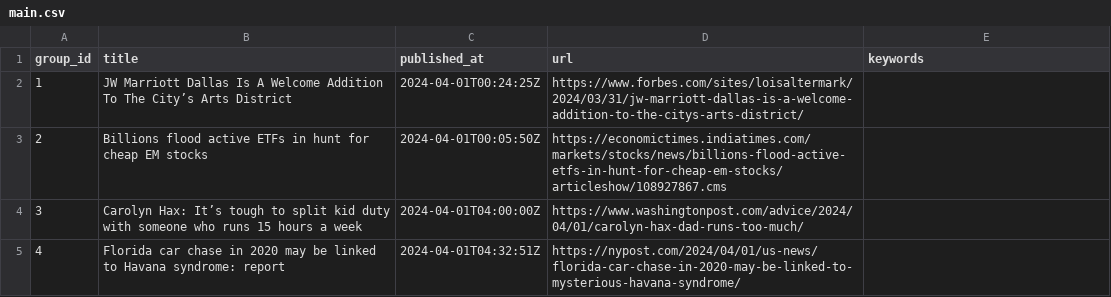
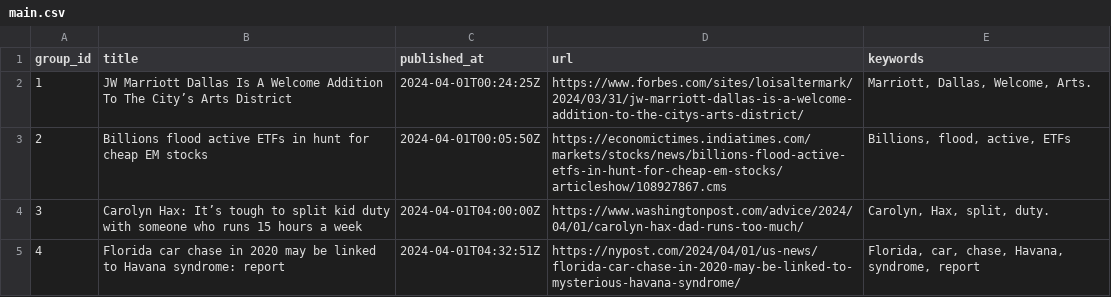
Before and after one commit to ritikaasri/newsgame, a CSV file: web/data/main.csv, drawn as a sheet.

Commit message:
Update keywords main.csv

```diff
--- a/web/data/main.csv
+++ b/web/data/main.csv
@@ -1,5 +1,5 @@
 group_id,title,published_at,url,keywords
-1,JW Marriott Dallas Is A Welcome Addition To The City’s Arts District,2024-04-01T00:24:25Z,https://www.forbes.com/sites/loisaltermark/2024/03/31/jw-marriott-dallas-is-a-welcome-addition-to-the-citys-arts-district/,
-2,Billions flood active ETFs in hunt for cheap EM stocks,2024-04-01T00:05:50Z,https://economictimes.indiatimes.com/markets/stocks/news/billions-flood-active-etfs-in-hunt-for-cheap-em-stocks/articleshow/108927867.cms,
-3,Carolyn Hax: It’s tough to split kid duty with someone who runs 15 hours a week,2024-04-01T04:00:00Z,https://www.washingtonpost.com/advice/2024/04/01/carolyn-hax-dad-runs-too-much/,
-4,Florida car chase in 2020 may be linked to Havana syndrome: report,2024-04-01T04:32:51Z,https://nypost.com/2024/04/01/us-news/florida-car-chase-in-2020-may-be-linked-to-mysterious-havana-syndrome/,
+1,JW Marriott Dallas Is A Welcome Addition To The City’s Arts District,2024-04-01T00:24:25Z,https://www.forbes.com/sites/loisaltermark/2024/03/31/jw-marriott-dallas-is-a-welcome-addition-to-the-citys-arts-district/,"Marriott, Dallas, Welcome, Arts."
+2,Billions flood active ETFs in hunt for cheap EM stocks,2024-04-01T00:05:50Z,https://economictimes.indiatimes.com/markets/stocks/news/billions-flood-active-etfs-in-hunt-for-cheap-em-stocks/articleshow/108927867.cms,"Billions, flood, active, ETFs"
+3,Carolyn Hax: It’s tough to split kid duty with someone who runs 15 hours a week,2024-04-01T04:00:00Z,https://www.washingtonpost.com/advice/2024/04/01/carolyn-hax-dad-runs-too-much/,"Carolyn, Hax, split, duty."
+4,Florida car chase in 2020 may be linked to Havana syndrome: report,2024-04-01T04:32:51Z,https://nypost.com/2024/04/01/us-news/florida-car-chase-in-2020-may-be-linked-to-mysterious-havana-syndrome/,"Florida, car, chase, Havana, syndrome, report"
```
Also changed, not shown: history/history.csv.
